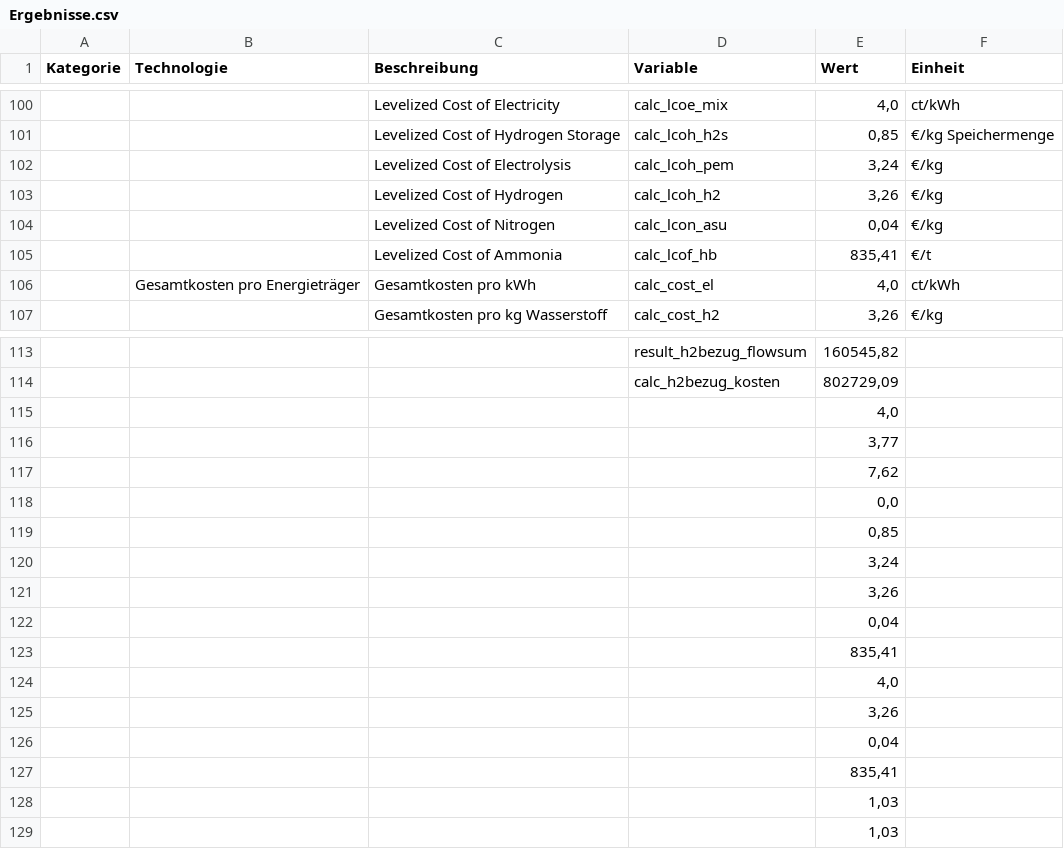
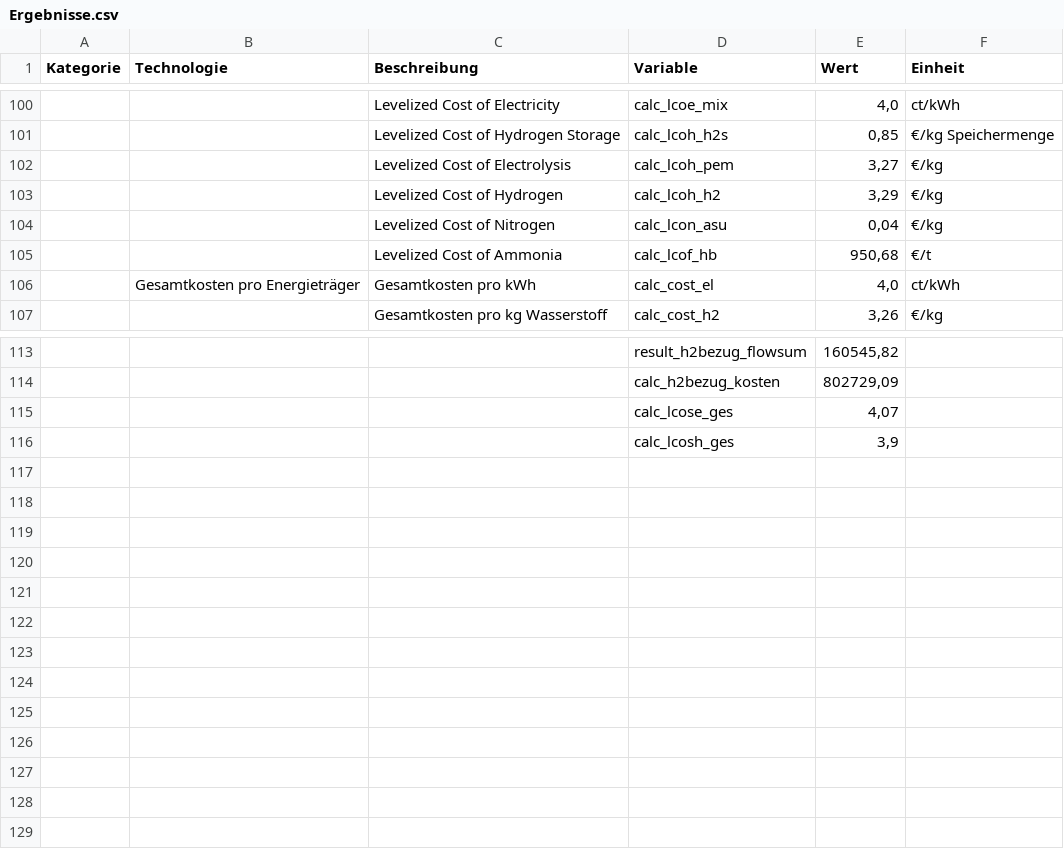
Before and after one commit to michaelheberl/FENES_P2X, a CSV file: Ammoniak/Ammoniak_Brownfield_H2_Höchst/Ergebnisse.csv, drawn as a sheet; only a part is shown, gaps mark what is left out; removed rows and columns are numbered as before the commit, all else as after; the diff names each change by its address in the sheet, - before the commit and + after, or states it on an @@ line.

Commit message:
Anpassungen LCO Ammoniak
Rechtschreibfehler und LCO bei Strombezug, H2 und N2 kauf anpassen mit Gewichtung
 - Alle Brownfield Standorte überprüfen -> Ammoniak fertig
 - Bei Bezugsoption auch in den Nachstufen den neueren (inkl Bezug) Preis nehmen  -> Ammoniak fertig

```diff
--- a/Ammoniak/Ammoniak_Brownfield_H2_Höchst/Ergebnisse.csv
+++ b/Ammoniak/Ammoniak_Brownfield_H2_Höchst/Ergebnisse.csv
-E102 (Wert): 3,24
+E102 (Wert): 3,27
-E103 (Wert): 3,26
+E103 (Wert): 3,29
-E105 (Wert): 835,41
+E105 (Wert): 950,68
-row 115:  |  |  |  | 4,0
-row 116:  |  |  |  | 3,77
-row 117:  |  |  |  | 7,62
-row 118:  |  |  |  | 0,0
-row 119:  |  |  |  | 0,85
-row 120:  |  |  |  | 3,24
-row 121:  |  |  |  | 3,26
-row 122:  |  |  |  | 0,04
-row 123:  |  |  |  | 835,41
-row 124:  |  |  |  | 4,0
-row 125:  |  |  |  | 3,26
-row 126:  |  |  |  | 0,04
-row 127:  |  |  |  | 835,41
-row 128:  |  |  |  | 1,03
-row 129:  |  |  |  | 1,03
+row 115:  |  |  | calc_lcose_ges | 4,07
+row 116:  |  |  | calc_lcosh_ges | 3,9
```
Also changed, not shown: Ammoniak/Ammoniak_Brownfield_H2_N2_HB_Höchst/Ergebnisse.csv, Ammoniak/Ammoniak_Brownfield_H2_N2_Höchst/Ergebnisse.csv, 16 other files.
